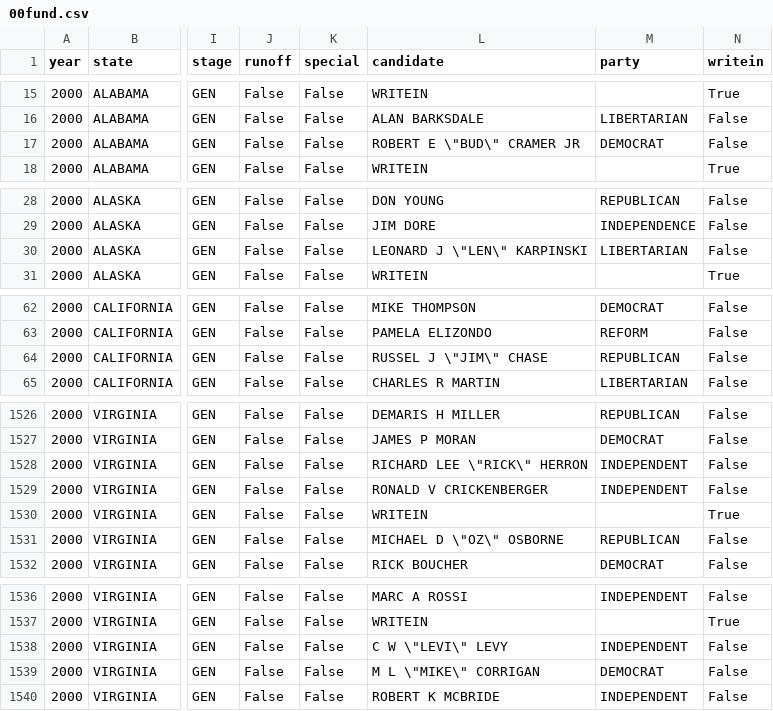
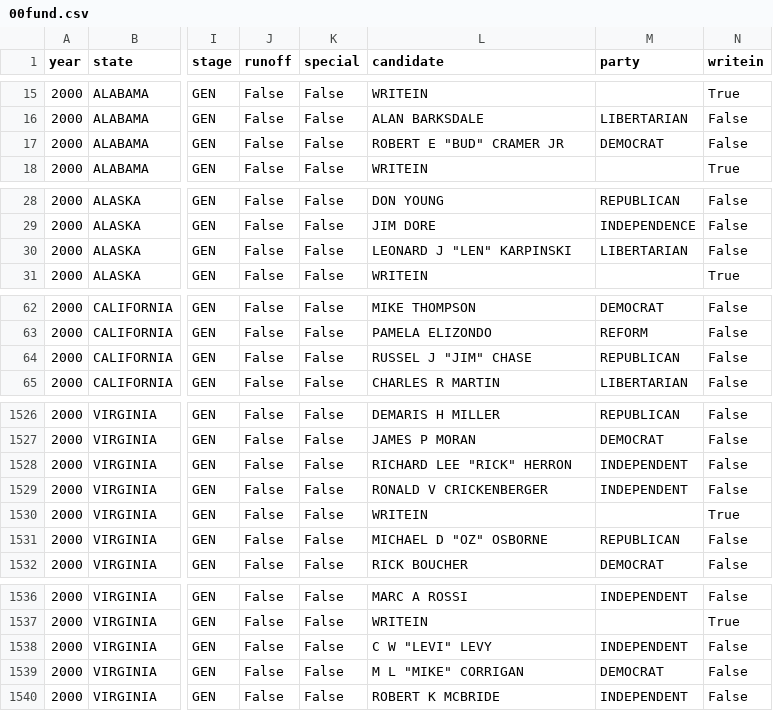
Before and after one commit to pxyi0126/ce_replit, a CSV file: data/intermediate/00fund.csv, drawn as a sheet; only a part is shown, gaps mark what is left out; the diff covers the shown part only; the diff names each change by its address in the sheet, - before the commit and + after, or states it on an @@ line.

```diff
--- a/data/intermediate/00fund.csv
+++ b/data/intermediate/00fund.csv
-L17 (candidate): ROBERT E \"BUD\" CRAMER JR
+L17 (candidate): ROBERT E "BUD" CRAMER JR
-L30 (candidate): LEONARD J \"LEN\" KARPINSKI
+L30 (candidate): LEONARD J "LEN" KARPINSKI
-L64 (candidate): RUSSEL J \"JIM\" CHASE
+L64 (candidate): RUSSEL J "JIM" CHASE
-L1528 (candidate): RICHARD LEE \"RICK\" HERRON
+L1528 (candidate): RICHARD LEE "RICK" HERRON
-L1531 (candidate): MICHAEL D \"OZ\" OSBORNE
+L1531 (candidate): MICHAEL D "OZ" OSBORNE
-L1538 (candidate): C W \"LEVI\" LEVY
+L1538 (candidate): C W "LEVI" LEVY
-L1539 (candidate): M L \"MIKE\" CORRIGAN
+L1539 (candidate): M L "MIKE" CORRIGAN
```
Also changed, not shown: 32 edited cells elsewhere in this file, data/intermediate/98fund.csv, 6 other files.
